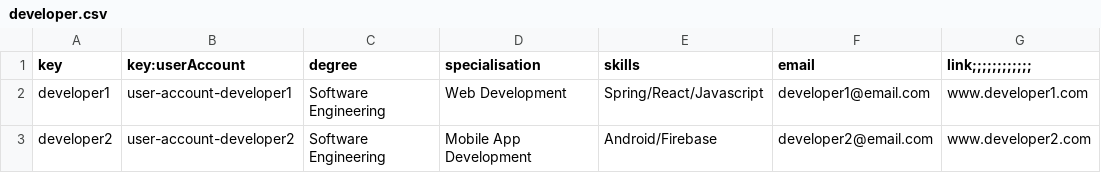
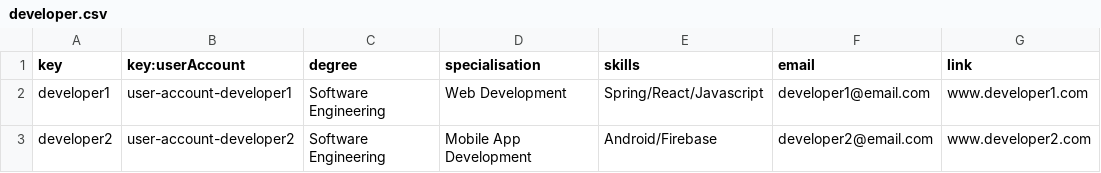
Before and after one commit to juanlo017/c1.034, a CSV file: src/main/webapp/WEB-INF/resources/sample-data/developer.csv, drawn as a sheet.

Commit message:
Developer sample data updated

```diff
--- a/src/main/webapp/WEB-INF/resources/sample-data/developer.csv
+++ b/src/main/webapp/WEB-INF/resources/sample-data/developer.csv
@@ -1,2 +1,2 @@
-key,key:userAccount,degree,specialisation,skills,email,link;;;;;;;;;;;;
+key,key:userAccount,degree,specialisation,skills,email,link
 developer1,user-account-developer1,Software Engineering,Web Development,Spring/React/Javascript,developer1@email.com,www.developer1.com
```
